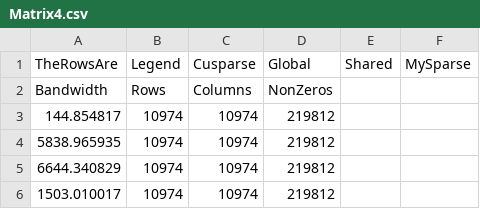
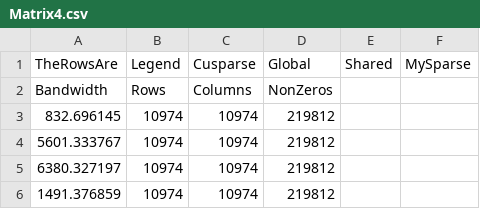
Before and after one commit to Sminnitex/FinalProject_GPUComputing, a CSV file: output/Matrix4.csv, drawn as a sheet.

```diff
--- a/output/Matrix4.csv
+++ b/output/Matrix4.csv
@@ -2,5 +2,5 @@ TheRowsAre,Legend,Cusparse,Global,Shared,MySparse
 Bandwidth,Rows,Columns,NonZeros
-144.854817,10974,10974,219812
-5838.965935,10974,10974,219812
-6644.340829,10974,10974,219812
-1503.010017,10974,10974,219812
+832.696145,10974,10974,219812
+5601.333767,10974,10974,219812
+6380.327197,10974,10974,219812
+1491.376859,10974,10974,219812
```
Also changed, not shown: output/Matrix7.csv, output/Matrix8.csv, 8 other files.
